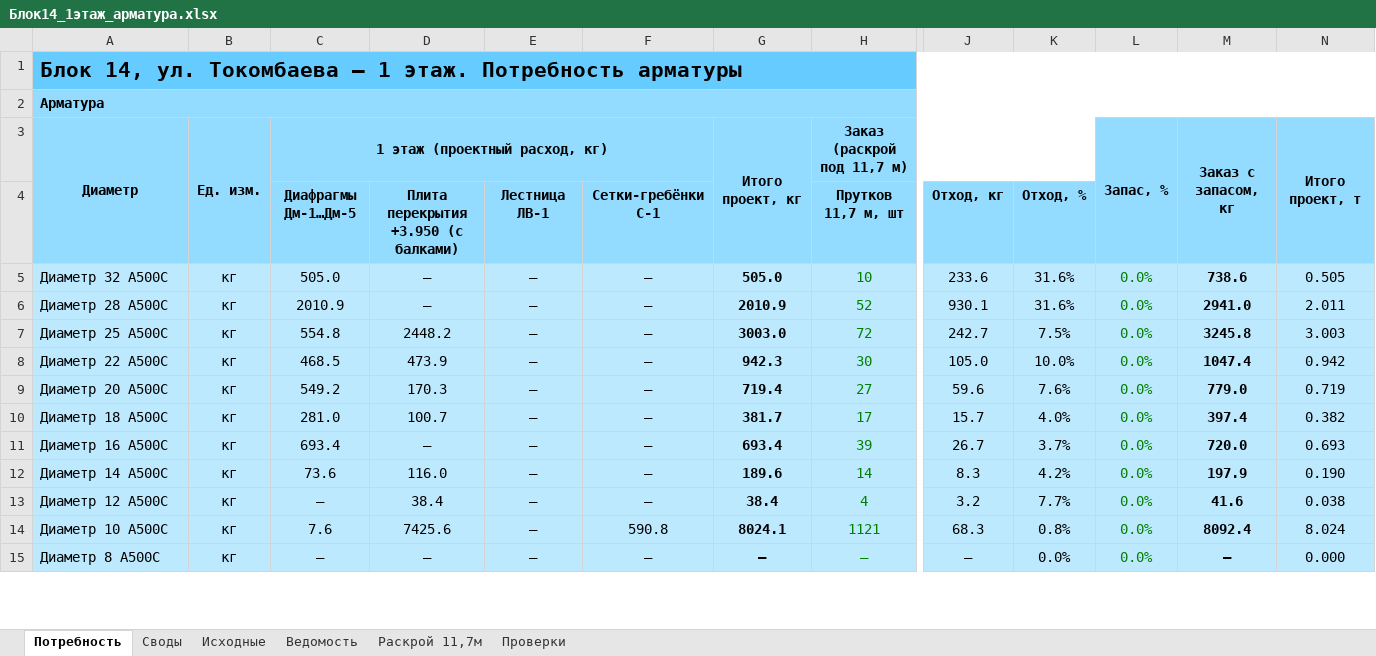
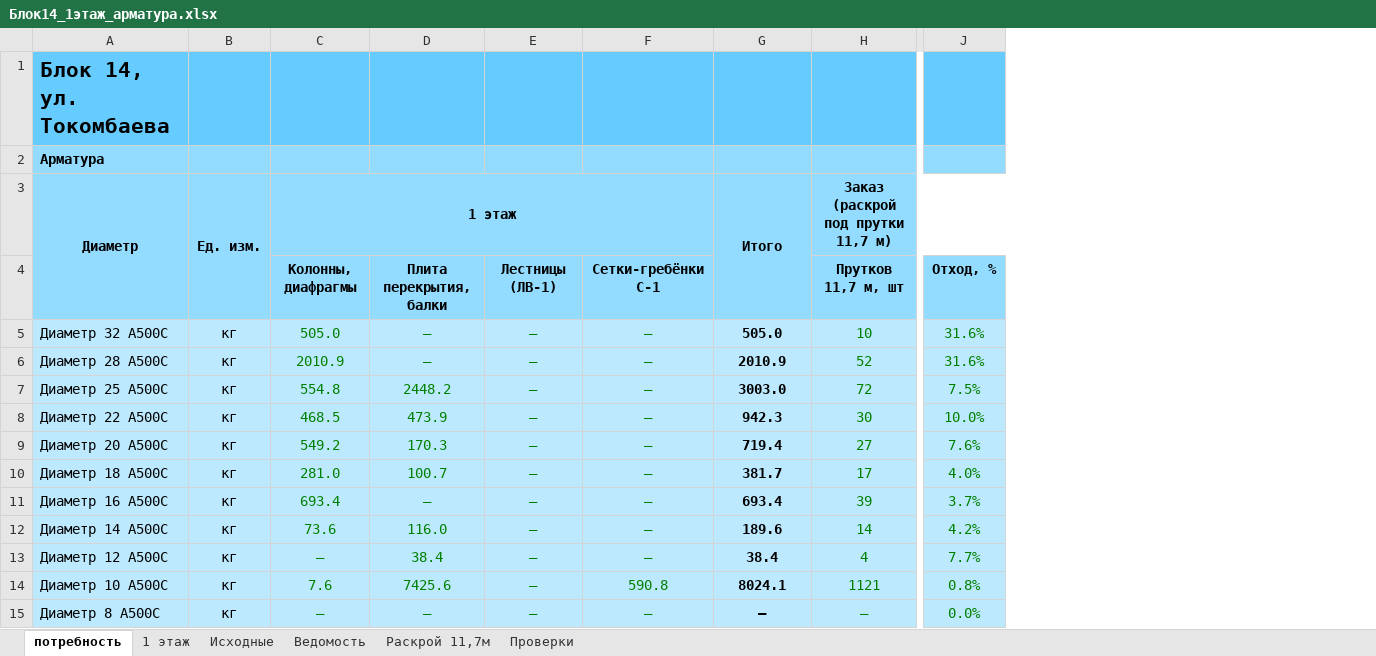
Before and after one commit to maguwaira/PTO, an Excel workbook: Блок14_1этаж_арматура.xlsx, sheet потребность, drawn as a sheet; only a part is shown, gaps mark what is left out; values as stored, in another font and other column widths than the file's, no borders; removed rows and columns are numbered as before the commit, all else as after; the diff covers the shown part only; the diff names each change by its address in the sheet, - before the commit and + after, or states it on an @@ line.

```diff
--- a/Блок14_1этаж_арматура.xlsx (sheet потребность)
+++ b/Блок14_1этаж_арматура.xlsx (sheet потребность)
-sheet tab: Потребность
+sheet tab: потребность
-sheet tab: Своды
+sheet tab: 1 этаж
-column J, rows 4-15: Отход, кг | 233.6 | 930.1 | 242.7 | 105.0 | 59.6 | 15.7 | 26.7 | 8.3 | 3.2 | 68.3 | –
-column L, rows 3-15: Запас, % |  | 0.0% | 0.0% | 0.0% | 0.0% | 0.0% | 0.0% | 0.0% | 0.0% | 0.0% | 0.0% | 0.0%
-column M, rows 3-15: Заказ с запасом, кг |  | 738.6 | 2941.0 | 3245.8 | 1047.4 | 779.0 | 397.4 | 720.0 | 197.9 | 41.6 | 8092.4 | –
-column N, rows 3-15: Итого проект, т |  | 0.505 | 2.011 | 3.003 | 0.942 | 0.719 | 0.382 | 0.693 | 0.190 | 0.038 | 8.024 | 0.000
-A1: Блок 14, ул. Токомбаева — 1 этаж. Потребность арматуры
+A1: Блок 14, ул. Токомбаева
-A1:N1 merged
-A2:N2 merged
-C3: 1 этаж (проектный расход, кг)
+C3: 1 этаж
-G3: Итого проект, кг
+G3: Итого
-H3: Заказ (раскрой под 11,7 м)
+H3: Заказ (раскрой под прутки 11,7 м)
-C4: Диафрагмы Дм-1…Дм-5
+C4: Колонны, диафрагмы
-D4: Плита перекрытия +3.950 (с балками)
+D4: Плита перекрытия, балки
-E4: Лестница ЛВ-1
+E4: Лестницы (ЛВ-1)
-C5:F15 text colour: black
+C5:F15 text colour: #008000
-J5:J15 text colour: black
+J5:J15 text colour: #008000
```
Also changed, not shown: 25 added rows, 8 removed rows, 7 edited cells, cell formats and merged cells elsewhere in this sheet, sheet 1 этаж, sheet Исходные, sheet Ведомость, sheet Проверки, formulas that keep their value.
